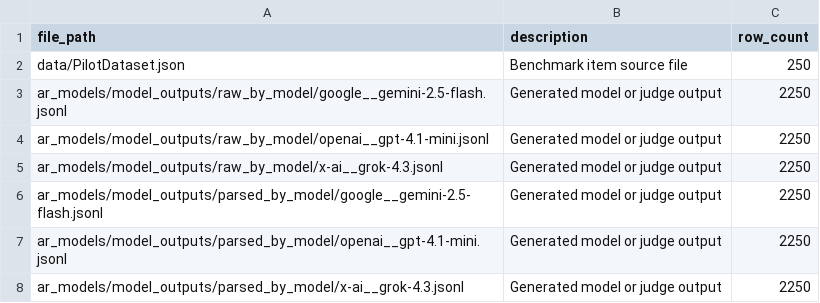
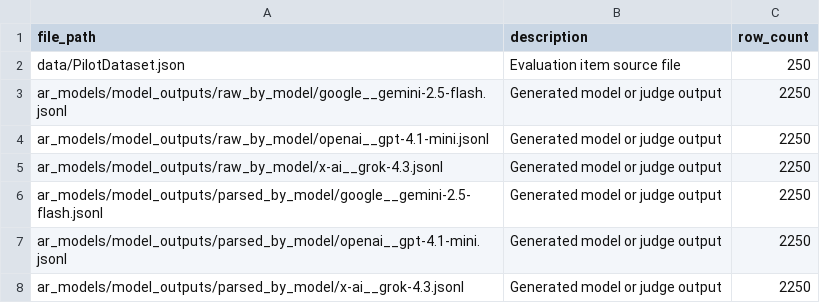
Before and after one commit to EdwardPalacci/Algoverse, a CSV file: documentation/research_notes/data_manifest.csv, drawn as a sheet; only a part is shown.

```diff
--- a/documentation/research_notes/data_manifest.csv
+++ b/documentation/research_notes/data_manifest.csv
@@ -1,3 +1,3 @@
 file_path,description,row_count
-data/PilotDataset.json,Benchmark item source file,250
+data/PilotDataset.json,Evaluation item source file,250
 ar_models/model_outputs/raw_by_model/google__gemini-2.5-flash.jsonl,Generated model or judge output,2250
```
Also changed, not shown: documentation/research_notes/artifact_manifest.csv, paper_assets/figures/csvs/figure_1_evaluation_flowchart_data.csv, 12 other files.
